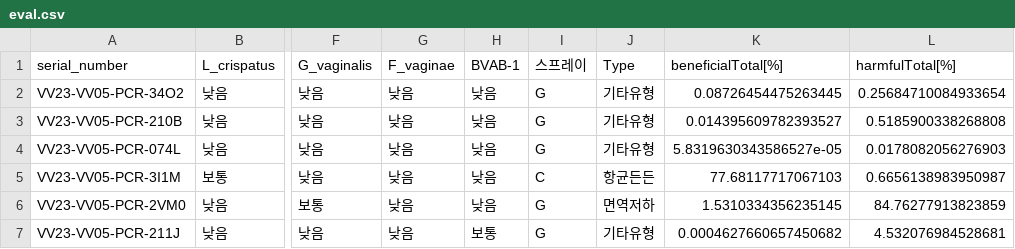
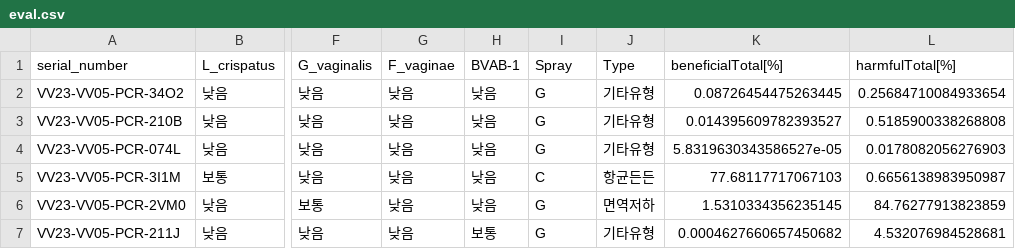
Before and after one commit to Gyungbu/vaginal_pcr, a CSV file: output/eval.csv, drawn as a sheet; only a part is shown, gaps mark what is left out; the diff names each change by its address in the sheet, - before the commit and + after, or states it on an @@ line.

Commit message:
Update the code - spray

```diff
--- a/output/eval.csv
+++ b/output/eval.csv
-I1: 스프레이
+I1: Spray
```
Also changed, not shown: 1 other file.
